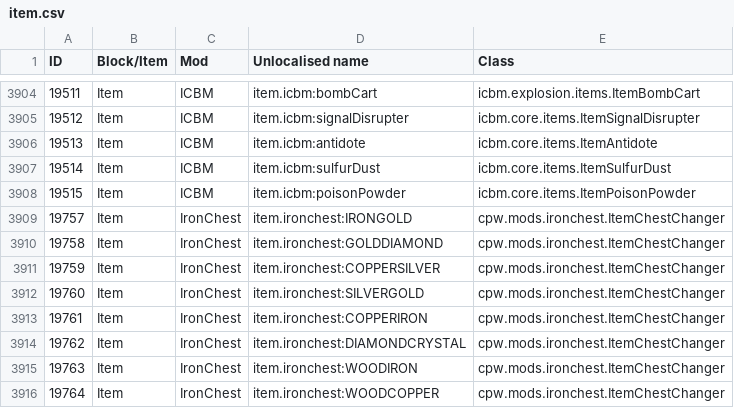
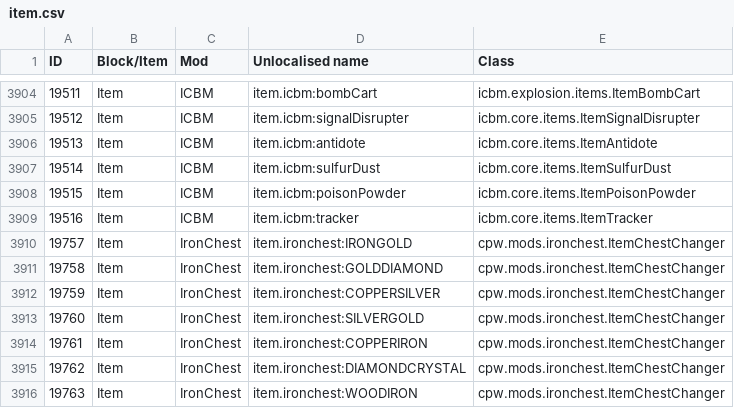
Before and after one commit to Resonant-Rise/ResonantRiseV2, a CSV file: IDMaps/item.csv, drawn as a sheet; only a part is shown, gaps mark what is left out; the shorter side is filled out with more unchanged rows; the diff names each change by its address in the sheet, - before the commit and + after, or states it on an @@ line.

```diff
--- a/IDMaps/item.csv
+++ b/IDMaps/item.csv
+row 3909: 19516 | Item | ICBM | item.icbm:tracker | icbm.core.items.ItemTracker
```
Also changed, not shown: 3 other files.
